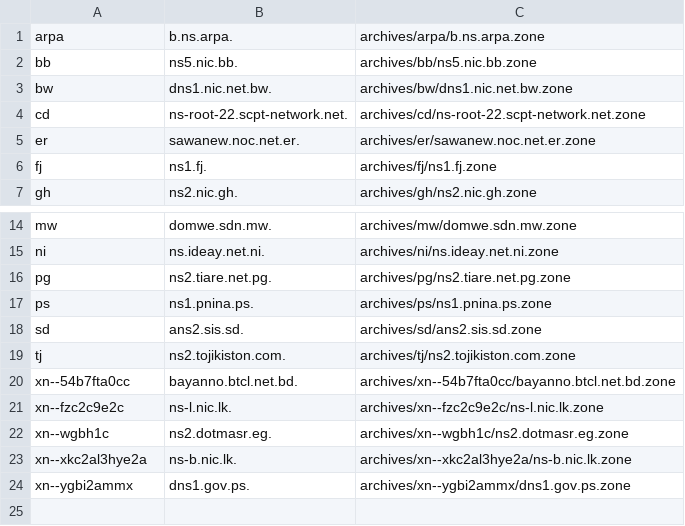
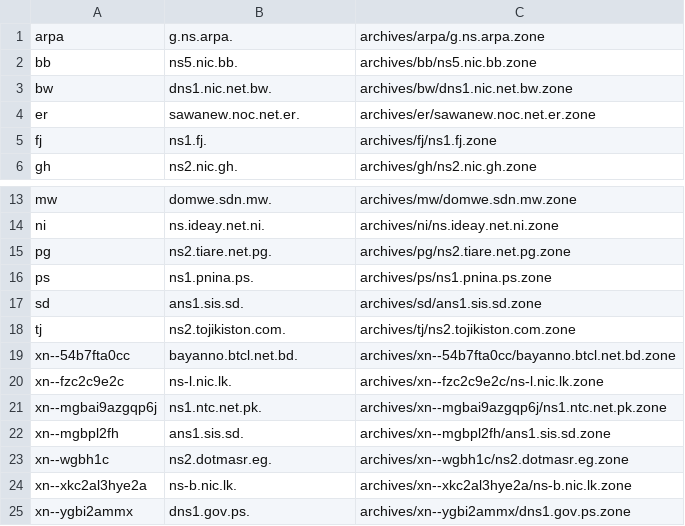
Before and after one commit to vuong2023/TLDR-2, a TSV file: transferable_zones.tsv, drawn as a sheet; only a part is shown, gaps mark what is left out.

```diff
--- a/transferable_zones.tsv
+++ b/transferable_zones.tsv
@@ -1,5 +1,4 @@
-arpa	b.ns.arpa.	archives/arpa/b.ns.arpa.zone
+arpa	g.ns.arpa.	archives/arpa/g.ns.arpa.zone
 bb	ns5.nic.bb.	archives/bb/ns5.nic.bb.zone
 bw	dns1.nic.net.bw.	archives/bw/dns1.nic.net.bw.zone
-cd	ns-root-22.scpt-network.net.	archives/cd/ns-root-22.scpt-network.net.zone
 er	sawanew.noc.net.er.	archives/er/sawanew.noc.net.er.zone
@@ -17,3 +16,3 @@ pg	ns2.tiare.net.pg.	archives/pg/ns2.tiare.net.pg.zone
 ps	ns1.pnina.ps.	archives/ps/ns1.pnina.ps.zone
-sd	ans2.sis.sd.	archives/sd/ans2.sis.sd.zone
+sd	ans1.sis.sd.	archives/sd/ans1.sis.sd.zone
 tj	ns2.tojikiston.com.	archives/tj/ns2.tojikiston.com.zone
@@ -21,2 +20,4 @@ xn--54b7fta0cc	bayanno.btcl.net.bd.	archives/xn--54b7fta0cc/bayanno.btcl.net.bd.
 xn--fzc2c9e2c	ns-l.nic.lk.	archives/xn--fzc2c9e2c/ns-l.nic.lk.zone
+xn--mgbai9azgqp6j	ns1.ntc.net.pk.	archives/xn--mgbai9azgqp6j/ns1.ntc.net.pk.zone
+xn--mgbpl2fh	ans1.sis.sd.	archives/xn--mgbpl2fh/ans1.sis.sd.zone
 xn--wgbh1c	ns2.dotmasr.eg.	archives/xn--wgbh1c/ns2.dotmasr.eg.zone
```
Also changed, not shown: 8 other files.
